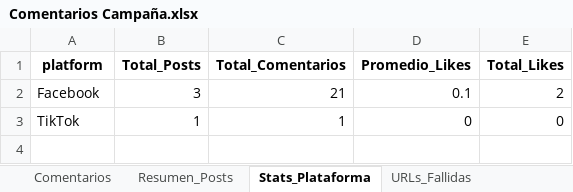
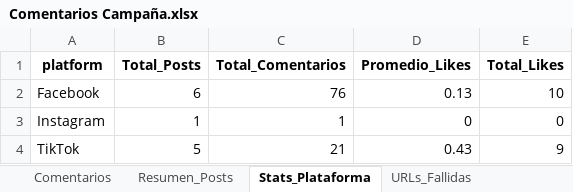
Before and after one commit to sociallisteningalpina-lang/Avena-Canela-def, an Excel workbook: Comentarios Campaña.xlsx, sheet Stats_Plataforma, drawn as a sheet; values as stored, in another font and other column widths than the file's, no borders; the diff names each change by its address in the sheet, - before the commit and + after, or states it on an @@ line.

```diff
--- a/Comentarios Campaña.xlsx (sheet Stats_Plataforma)
+++ b/Comentarios Campaña.xlsx (sheet Stats_Plataforma)
-B2 (Total_Posts): 3
+B2 (Total_Posts): 6
-C2 (Total_Comentarios): 21
+C2 (Total_Comentarios): 76
-D2 (Promedio_Likes): 0.1
+D2 (Promedio_Likes): 0.13
-E2 (Total_Likes): 2
+E2 (Total_Likes): 10
-A3 (platform): TikTok
+A3 (platform): Instagram
+row 4: TikTok | 5 | 21 | 0.43 | 9
```
Also changed, not shown: sheet Comentarios, sheet Resumen_Posts, sheet URLs_Fallidas, sheet Stats_Extraccion, 1 other file.
